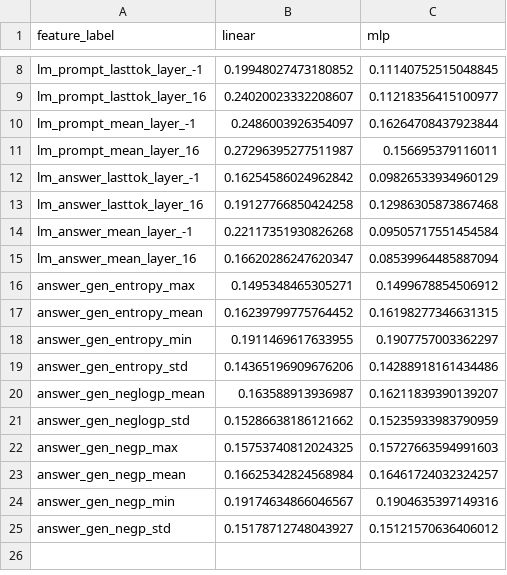
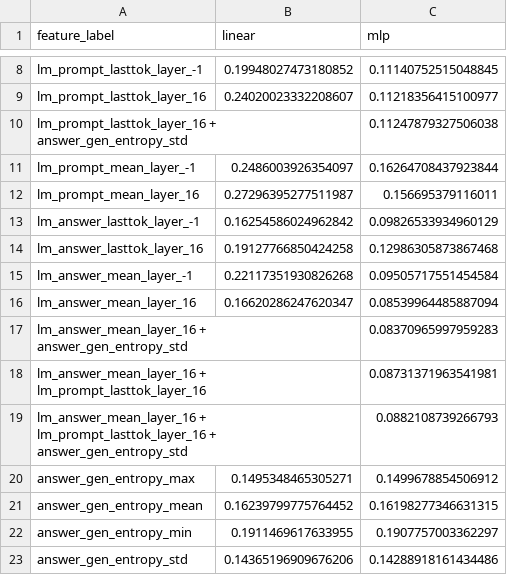
Before and after one commit to tgroot56/vlm_uncertainty, a CSV file: probe_results/imagenet-r/inc_tokens_16mc-clip_answertotext/results_brier.csv (was probe_results/imagenet-r/16mc-clip_answertotext/results_brier.csv), drawn as a sheet; only a part is shown, gaps mark what is left out; the shorter side is filled out with more unchanged rows.

```diff
--- a/probe_results/imagenet-r/16mc-clip_answertotext/results_brier.csv
+++ b/probe_results/imagenet-r/inc_tokens_16mc-clip_answertotext/results_brier.csv
@@ -9,2 +9,3 @@ lm_prompt_lasttok_layer_-1,0.19948027473180852,0.11140752515048845
 lm_prompt_lasttok_layer_16,0.24020023332208607,0.11218356415100977
+lm_prompt_lasttok_layer_16 + answer_gen_entropy_std,,0.11247879327506038
 lm_prompt_mean_layer_-1,0.2486003926354097,0.16264708437923844
@@ -15,2 +16,5 @@ lm_answer_mean_layer_-1,0.22117351930826268,0.09505717551454584
 lm_answer_mean_layer_16,0.16620286247620347,0.08539964485887094
+lm_answer_mean_layer_16 + answer_gen_entropy_std,,0.08370965997959283
+lm_answer_mean_layer_16 + lm_prompt_lasttok_layer_16,,0.08731371963541981
+lm_answer_mean_layer_16 + lm_prompt_lasttok_layer_16 + answer_gen_entropy_std,,0.0882108739266793
 answer_gen_entropy_max,0.1495348465305271,0.1499678854506912
```
Also changed, not shown: probe_results/imagenet-r/inc_tokens_16mc-clip_answertotext/results_auroc.csv, probe_results/imagenet-r/inc_tokens_16mc-clip_answertotext/results_ece.csv, 56 other files.
